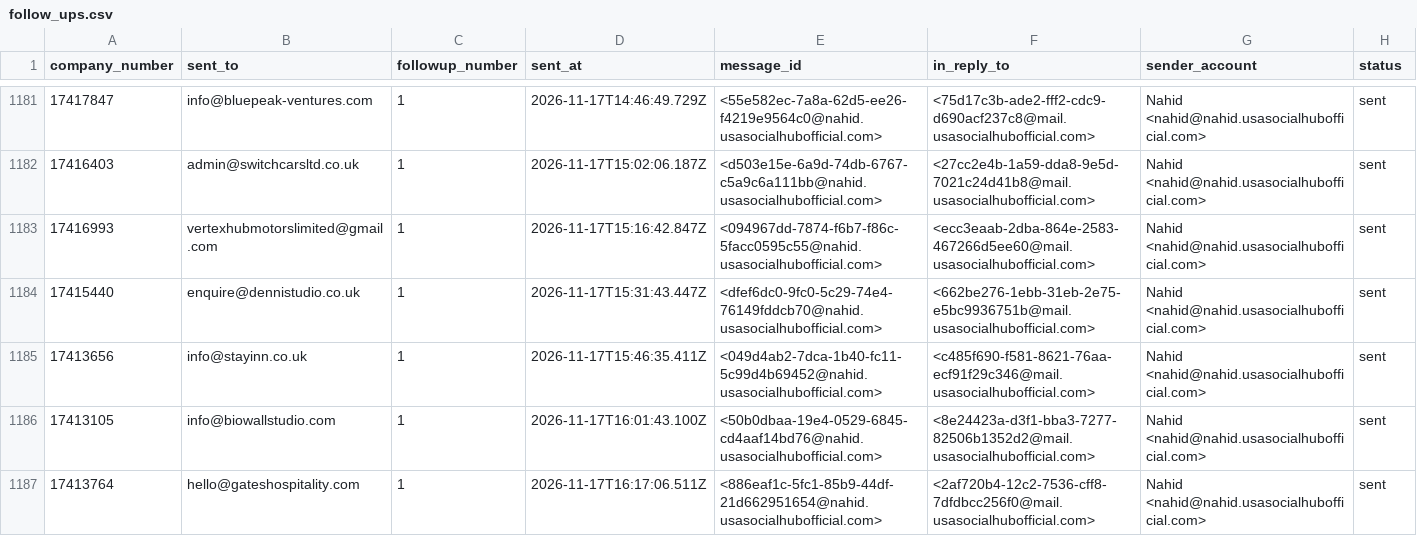
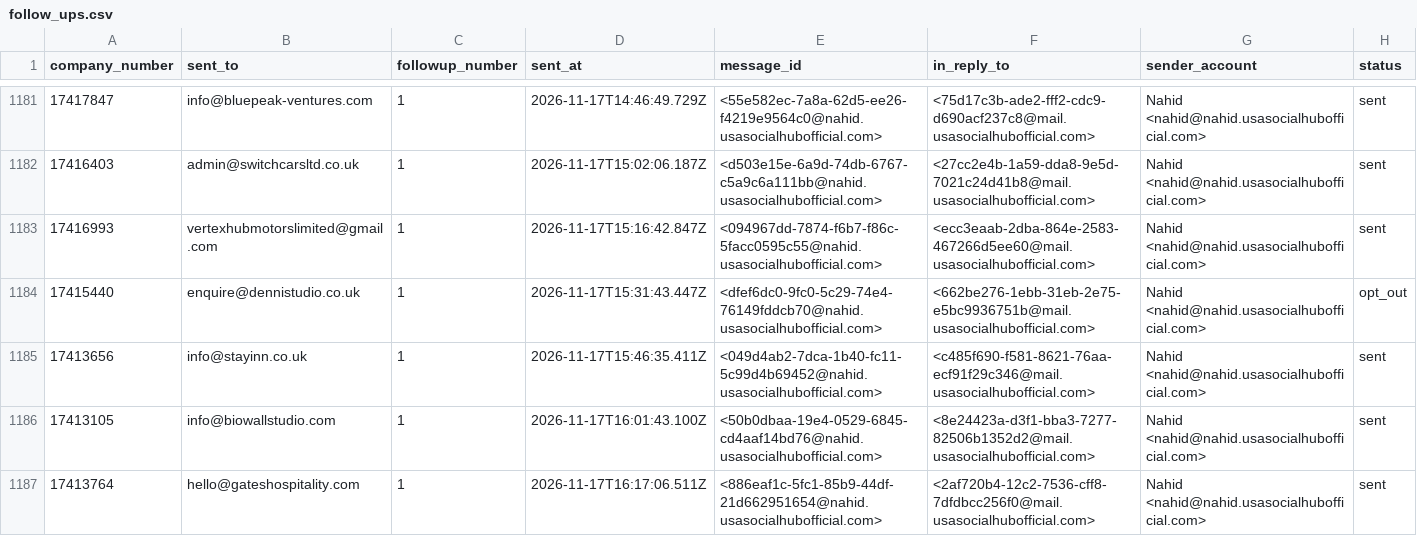
Before and after one commit to ops551/data-pipeline-test, a CSV file: follow_ups.csv, drawn as a sheet; only a part is shown, gaps mark what is left out; the diff names each change by its address in the sheet, - before the commit and + after, or states it on an @@ line.

```diff
--- a/follow_ups.csv
+++ b/follow_ups.csv
-H1184 (status): sent
+H1184 (status): opt_out
```
Also changed, not shown: 4 other files.
